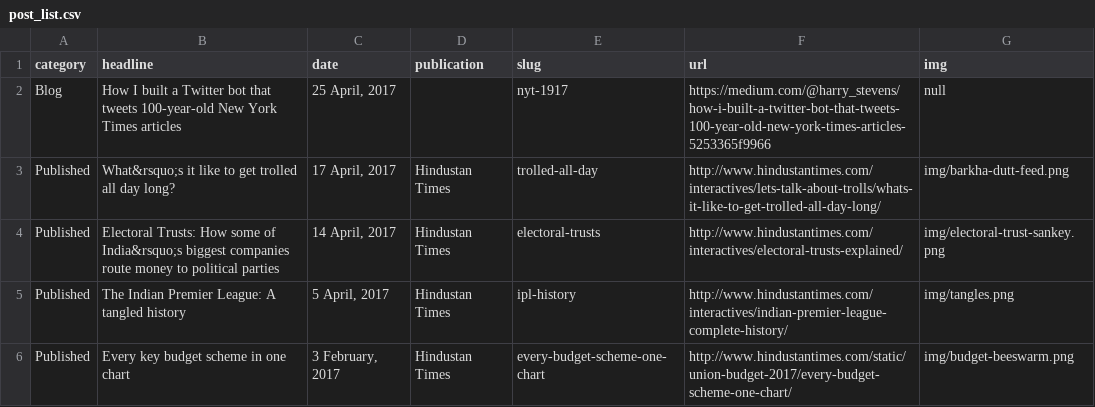
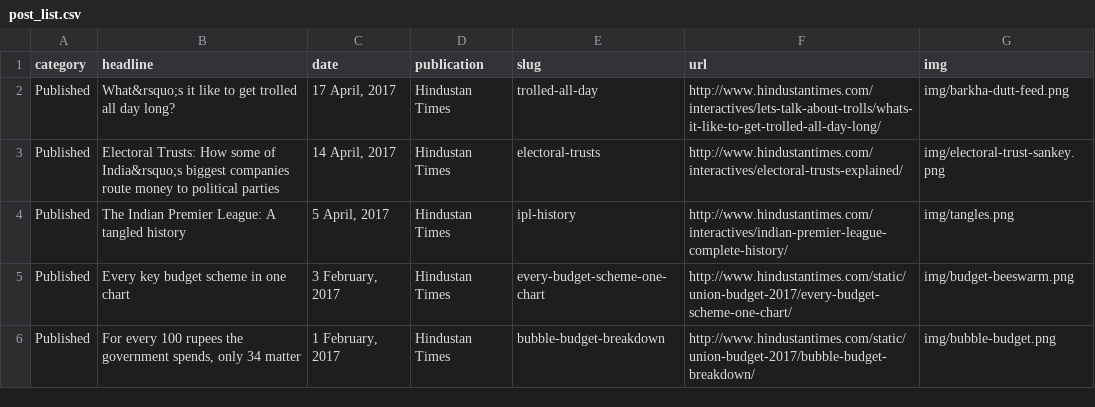
Before and after one commit to HarryStevens/homepage, a CSV file: post_list.csv, drawn as a sheet; only a part is shown; the shorter side is filled out with more unchanged rows; the diff names each change by its address in the sheet, - before the commit and + after, or states it on an @@ line.

Commit message:
Scrape Medium and add a README

```diff
--- a/post_list.csv
+++ b/post_list.csv
-row 2: Blog | How I built a Twitter bot that tweets 100-year-old New York Times articles | 25 April, 2017 |  | nyt-1917 | https://medium.com/@harry_stevens/how-i-built-a-twitter-bot-that-tweets-100-year-old-new-york-times-articles-5253365f9966 | null
```
Also changed, not shown: 5 other files.
